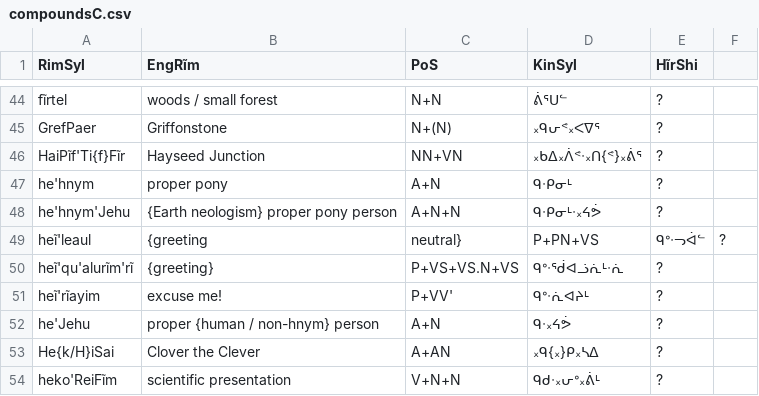
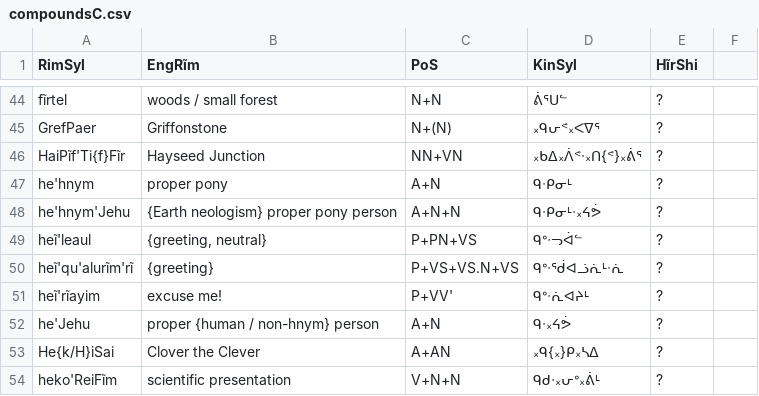
Before and after one commit to SFTwilight/quaehirrhrim, a CSV file: wordlists/compoundsC.csv, drawn as a sheet; only a part is shown, gaps mark what is left out.

```diff
--- a/wordlists/compoundsC.csv
+++ b/wordlists/compoundsC.csv
@@ -48,3 +48,3 @@ he'hnym, "proper pony", A+N, ᑫᐧᑭᓂᒻ, ?
 he'hnym'Jehu, "{Earth neologism} proper pony person", A+N+N, ᑫᐧᑭᓂᒻᐧ᙮ᔦᕘ, ?
-heĩ'leaul, {greeting, neutral}, P+PN+VS, ᑫᐤᐧᓓᐋᓪ, ?
+heĩ'leaul, "{greeting, neutral}", P+PN+VS, ᑫᐤᐧᓓᐋᓪ, ?
 heĩ'qu'alurĩm'rĩ, {greeting}, P+VS+VS.N+VS, ᑫᐤᐧᖂᐊᓘᕇᒻᐧᕇ, ?
```
Also changed, not shown: wordlists/nounsC.csv, wordlists/verbsC.csv.
